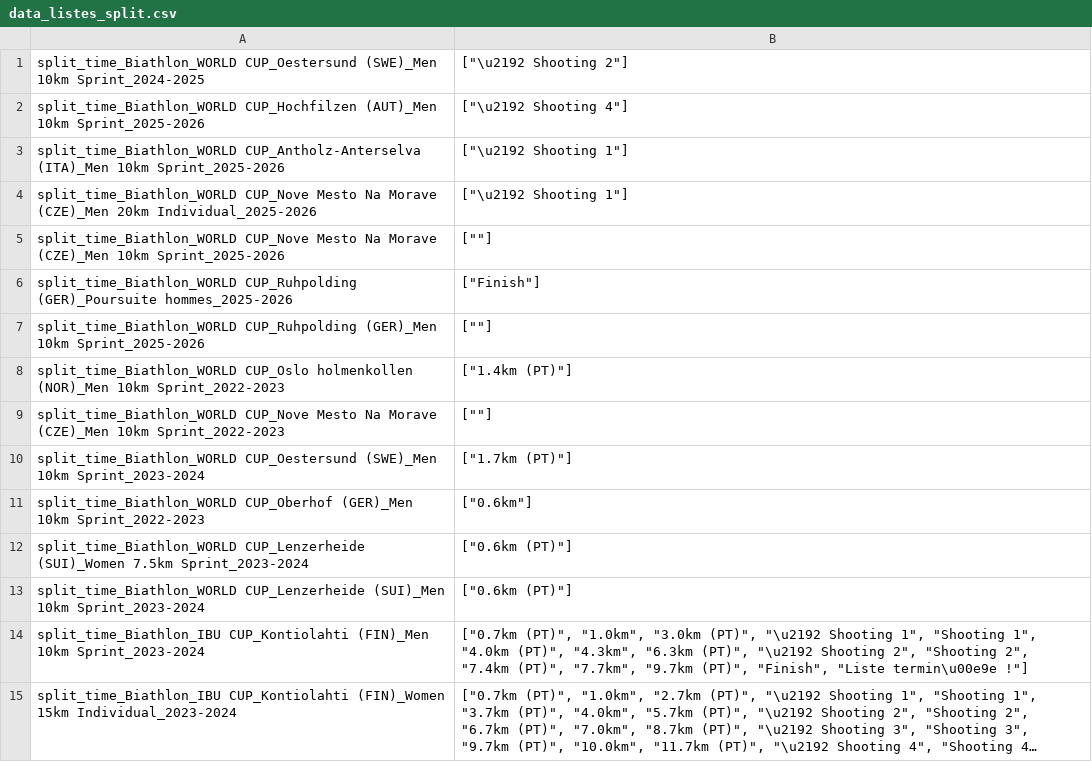
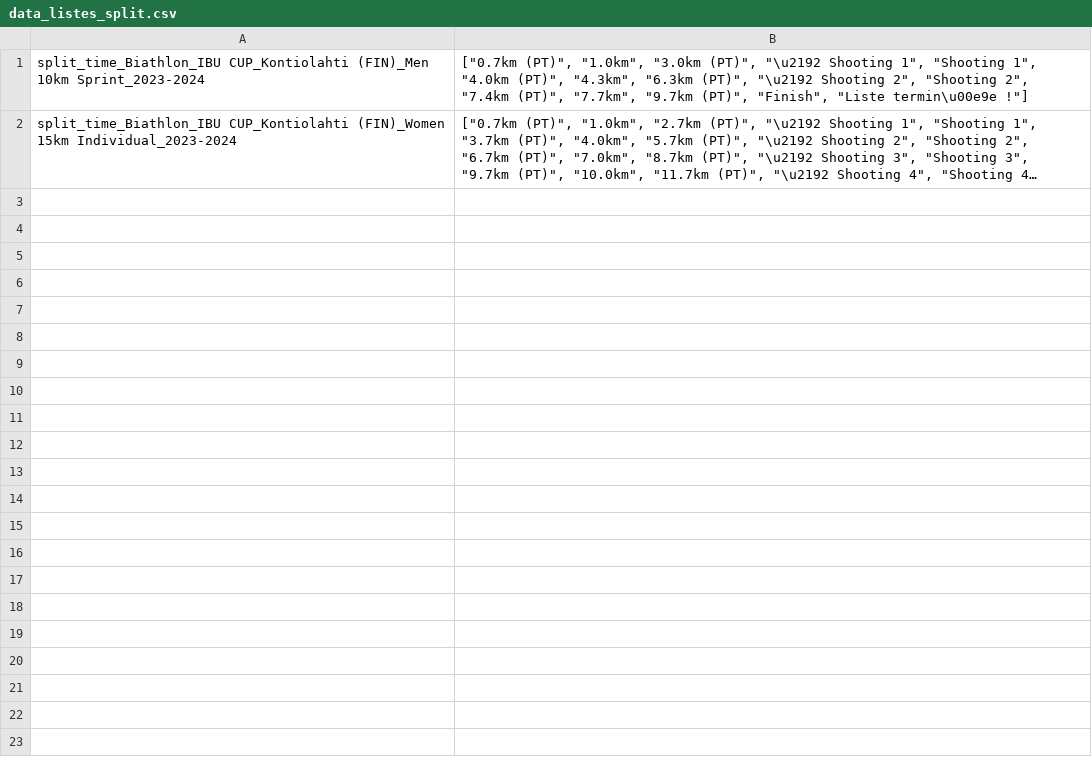
Before and after one commit to jesptri/Plateforme-analyse-de-course, a CSV file: data_listes_split.csv, drawn as a sheet; long unchanged cells end in …; the diff names each change by its address in the sheet, - before the commit and + after, or states it on an @@ line.

Commit message:
Update data_listes_split.csv

```diff
--- a/data_listes_split.csv
+++ b/data_listes_split.csv
-row 1: split_time_Biathlon_WORLD CUP_Oestersund (SWE)_Men 10km Sprint_2024-2025 | ["\u2192 Shooting 2"]
-row 2: split_time_Biathlon_WORLD CUP_Hochfilzen (AUT)_Men 10km Sprint_2025-2026 | ["\u2192 Shooting 4"]
-row 3: split_time_Biathlon_WORLD CUP_Antholz-Anterselva (ITA)_Men 10km Sprint_2025-2026 | ["\u2192 Shooting 1"]
-row 4: split_time_Biathlon_WORLD CUP_Nove Mesto Na Morave (CZE)_Men 20km Individual_2025-2026 | ["\u2192 Shooting 1"]
-row 5: split_time_Biathlon_WORLD CUP_Nove Mesto Na Morave (CZE)_Men 10km Sprint_2025-2026 | [""]
-row 6: split_time_Biathlon_WORLD CUP_Ruhpolding (GER)_Poursuite hommes_2025-2026 | ["Finish"]
-row 7: split_time_Biathlon_WORLD CUP_Ruhpolding (GER)_Men 10km Sprint_2025-2026 | [""]
-row 8: split_time_Biathlon_WORLD CUP_Oslo holmenkollen (NOR)_Men 10km Sprint_2022-2023 | ["1.4km (PT)"]
-row 9: split_time_Biathlon_WORLD CUP_Nove Mesto Na Morave (CZE)_Men 10km Sprint_2022-2023 | [""]
-row 10: split_time_Biathlon_WORLD CUP_Oestersund (SWE)_Men 10km Sprint_2023-2024 | ["1.7km (PT)"]
-row 11: split_time_Biathlon_WORLD CUP_Oberhof (GER)_Men 10km Sprint_2022-2023 | ["0.6km"]
-row 12: split_time_Biathlon_WORLD CUP_Lenzerheide (SUI)_Women 7.5km Sprint_2023-2024 | ["0.6km (PT)"]
-row 13: split_time_Biathlon_WORLD CUP_Lenzerheide (SUI)_Men 10km Sprint_2023-2024 | ["0.6km (PT)"]
```
